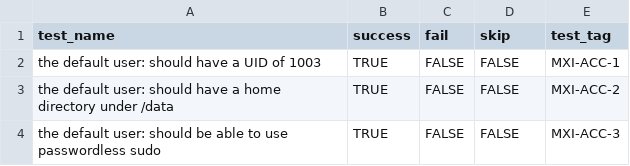
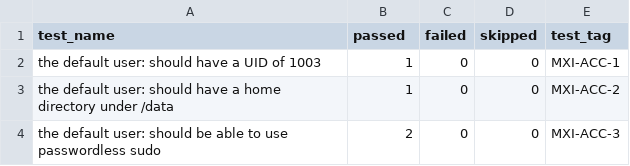
Before and after one commit to metrumresearchgroup/mrgvalidate, a CSV file: inst/validation-results-sample/default-user-results.csv, drawn as a sheet.

```diff
--- a/inst/validation-results-sample/default-user-results.csv
+++ b/inst/validation-results-sample/default-user-results.csv
@@ -1,4 +1,4 @@
-test_name,success,fail,skip,test_tag
-the default user: should have a UID of 1003 ,TRUE,FALSE,FALSE,MXI-ACC-1
-the default user: should have a home directory under /data ,TRUE,FALSE,FALSE,MXI-ACC-2
-the default user: should be able to use passwordless sudo ,TRUE,FALSE,FALSE,MXI-ACC-3
+test_name,passed,failed,skipped,test_tag
+the default user: should have a UID of 1003 ,1,0,0,MXI-ACC-1
+the default user: should have a home directory under /data ,1,0,0,MXI-ACC-2
+the default user: should be able to use passwordless sudo ,2,0,0,MXI-ACC-3
```
Also changed, not shown: inst/validation-results-sample/apt-results.csv.
